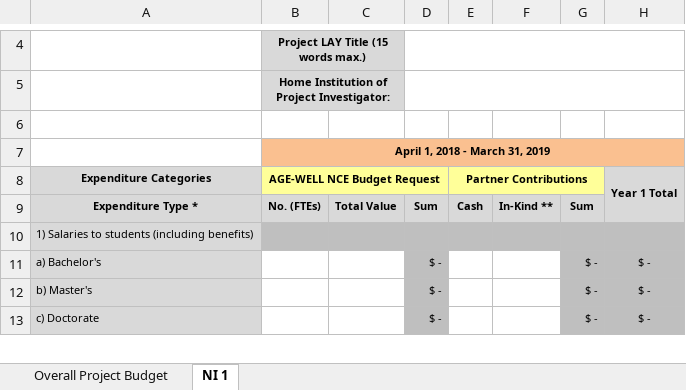
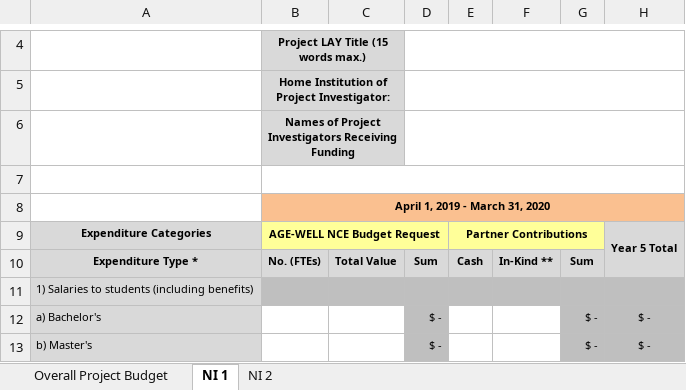
Before and after one commit to UniversityOfAlberta/GrandForum, an Excel workbook: data/AGE-WELL Budget.xlsx, sheet NI 1, drawn as a sheet; only a part is shown, gaps mark what is left out; the shorter side is filled out with more unchanged rows; values as stored, in another font and other column widths than the file's, no borders; addresses are those after the commit; the diff names each change by its address in the sheet, - before the commit and + after, or states it on an @@ line.

```diff
--- a/data/AGE-WELL Budget.xlsx (sheet NI 1)
+++ b/data/AGE-WELL Budget.xlsx (sheet NI 1)
+sheet tab: NI 2
+row 6:  | Names of Project Investigators Receiving Funding
+B7:H7 merged
-B8: April 1, 2018 - March 31, 2019
+B8: April 1, 2019 - March 31, 2020
-H9: Year 1 Total
+H9: Year 5 Total
```
Also changed, not shown: sheet Overall Project Budget, 2 other files.
